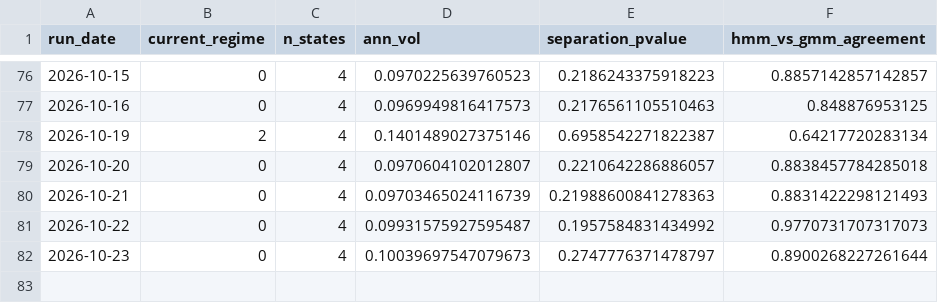
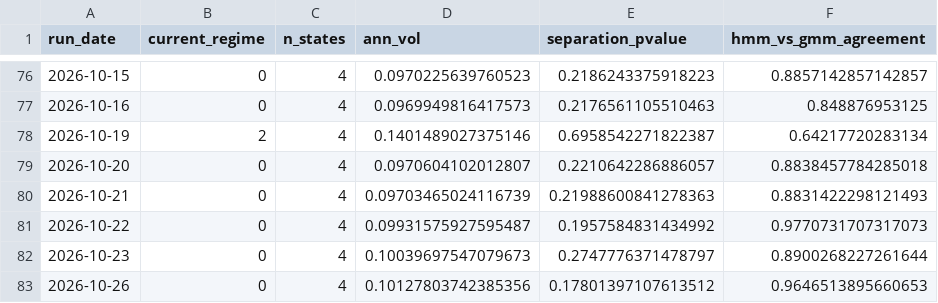
Before and after one commit to reynawu541/regime-detection-agent, a CSV file: reports/regime_history.csv, drawn as a sheet; only a part is shown, gaps mark what is left out.

```diff
--- a/reports/regime_history.csv
+++ b/reports/regime_history.csv
@@ -82 +82,2 @@ run_date,current_regime,n_states,ann_vol,separation_pvalue,hmm_vs_gmm_agreement
 2026-10-23,0,4,0.10039697547079673,0.2747776371478797,0.8900268227261644
+2026-10-26,0,4,0.10127803742385356,0.17801397107613512,0.9646513895660653
```
Also changed, not shown: 8 other files.
